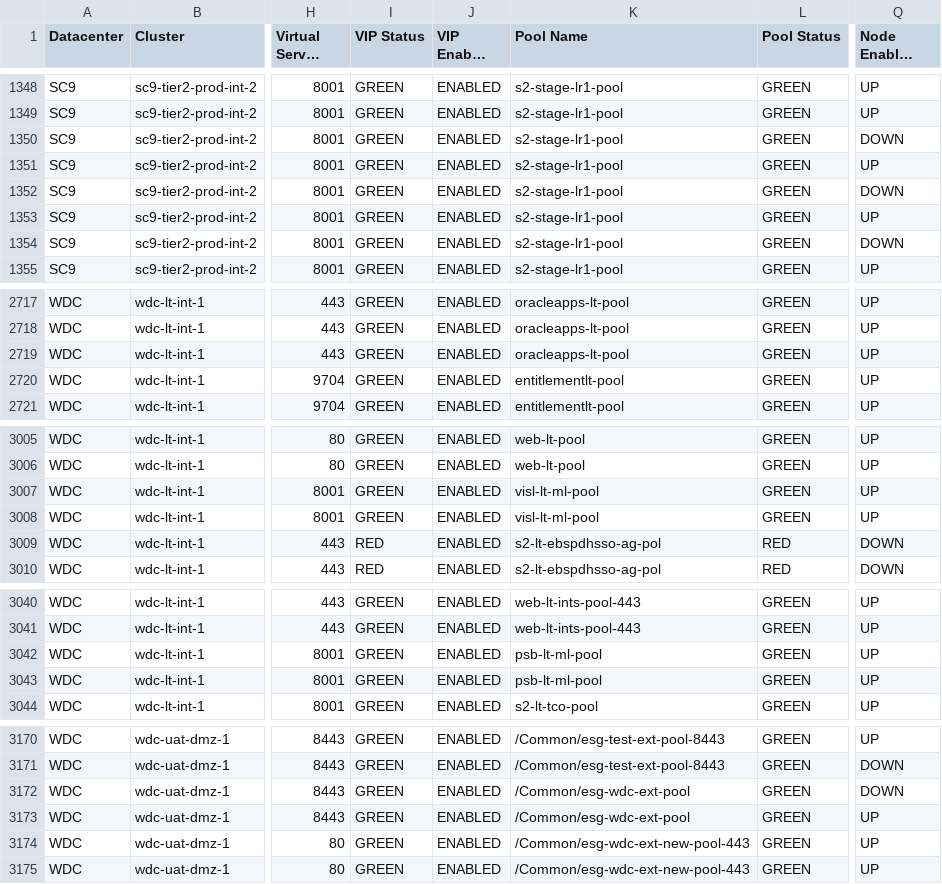
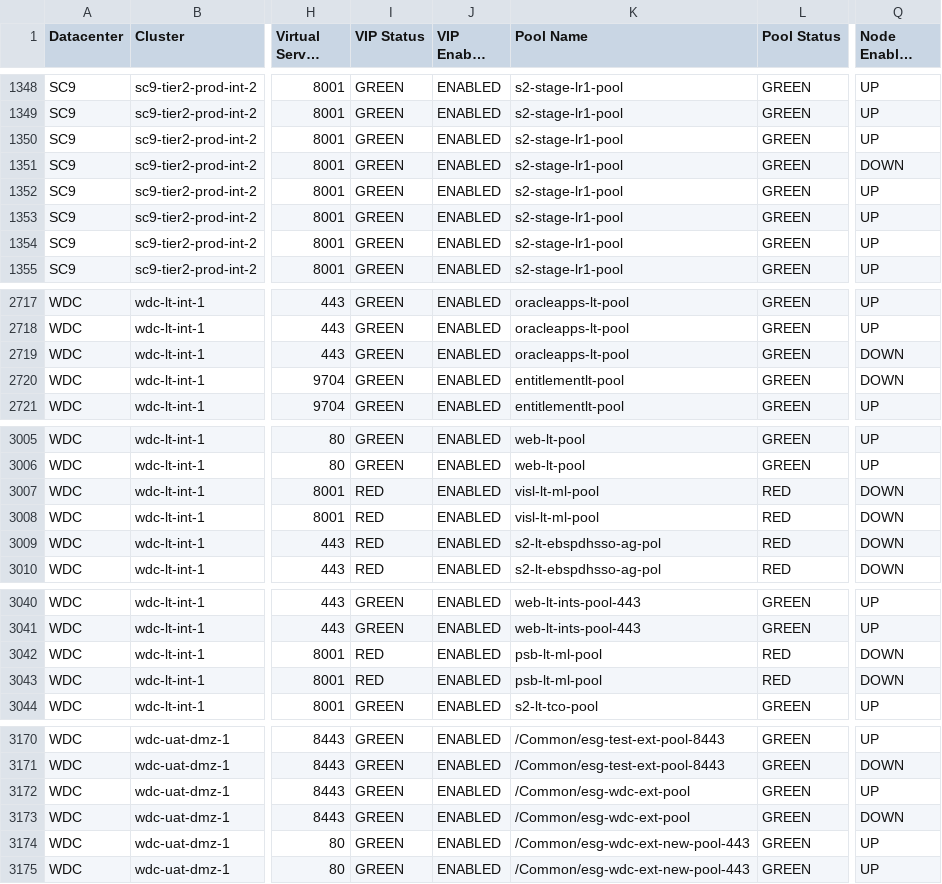
Before and after one commit to vijayajyothi/planning, a CSV file: csv_data/f5/f5.csv, drawn as a sheet; only a part is shown, gaps mark what is left out; long unchanged cells end in …; the diff covers the shown part only; the diff names each change by its address in the sheet, - before the commit and + after, or states it on an @@ line.

```diff
--- a/csv_data/f5/f5.csv
+++ b/csv_data/f5/f5.csv
-Q1350 (Node Enabled State): DOWN
+Q1350 (Node Enabled State): UP
-Q1351 (Node Enabled State): UP
+Q1351 (Node Enabled State): DOWN
-Q1352 (Node Enabled State): DOWN
+Q1352 (Node Enabled State): UP
-Q1354 (Node Enabled State): DOWN
+Q1354 (Node Enabled State): UP
-Q2719:Q2720 (Node Enabled State): UP
+Q2719:Q2720 (Node Enabled State): DOWN
-I3007:I3008 (VIP Status): GREEN
+I3007:I3008 (VIP Status): RED
-L3007:L3008 (Pool Status): GREEN
+L3007:L3008 (Pool Status): RED
-Q3007:Q3008 (Node Enabled State): UP
+Q3007:Q3008 (Node Enabled State): DOWN
-I3042:I3043 (VIP Status): GREEN
+I3042:I3043 (VIP Status): RED
-L3042:L3043 (Pool Status): GREEN
+L3042:L3043 (Pool Status): RED
-Q3042:Q3043 (Node Enabled State): UP
+Q3042:Q3043 (Node Enabled State): DOWN
-Q3172 (Node Enabled State): DOWN
+Q3172 (Node Enabled State): UP
-Q3173 (Node Enabled State): UP
+Q3173 (Node Enabled State): DOWN
```
Also changed, not shown: 11 edited cells elsewhere in this file, 5 other files.
